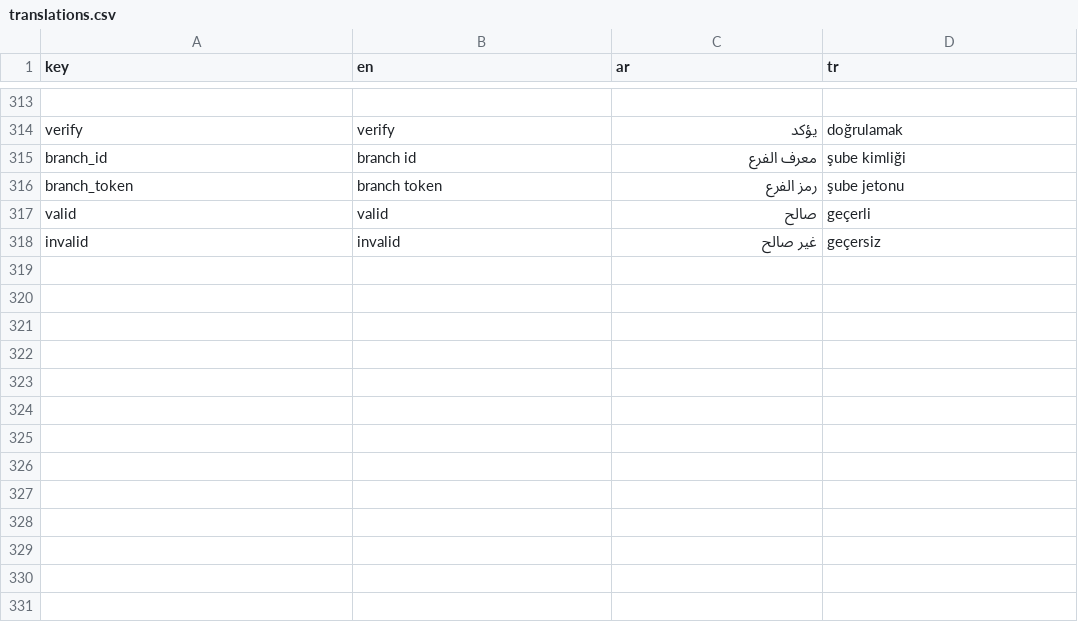
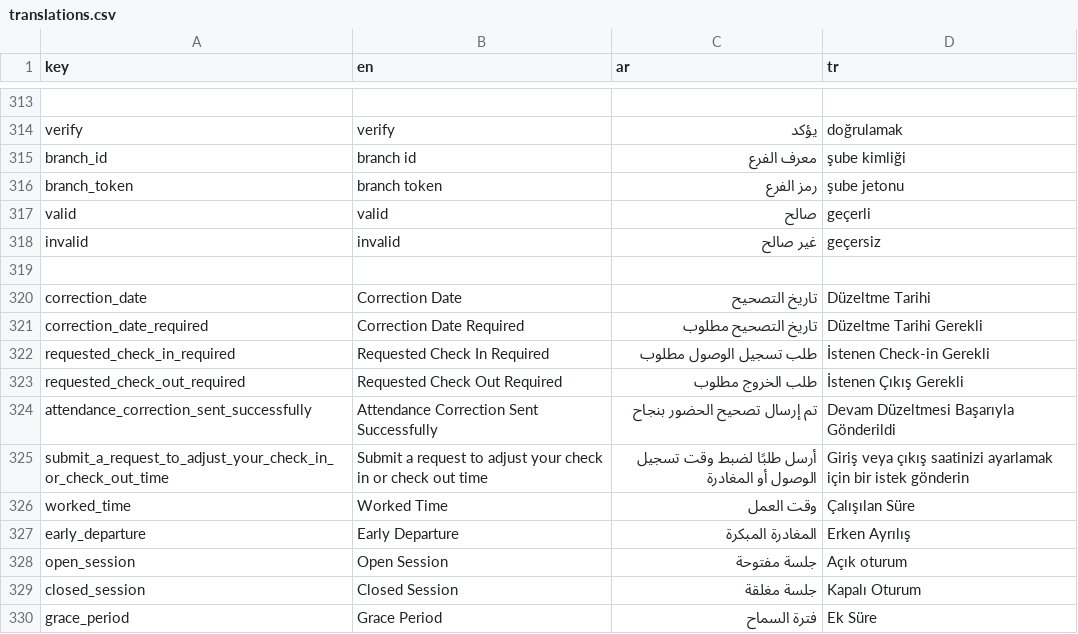
Before and after one commit to El-Baltagy/pissarde, a CSV file: assets/l10n/translations.csv, drawn as a sheet; only a part is shown, gaps mark what is left out; the diff names each change by its address in the sheet, - before the commit and + after, or states it on an @@ line.

```diff
--- a/assets/l10n/translations.csv
+++ b/assets/l10n/translations.csv
+row 319: (empty)
+row 320: correction_date | Correction Date | تاريخ التصحيح | Düzeltme Tarihi
+row 321: correction_date_required | Correction Date Required | تاريخ التصحيح مطلوب | Düzeltme Tarihi Gerekli
+row 322: requested_check_in_required | Requested Check In Required | طلب تسجيل الوصول مطلوب | İstenen Check-in Gerekli
+row 323: requested_check_out_required | Requested Check Out Required | طلب الخروج مطلوب | İstenen Çıkış Gerekli
+row 324: attendance_correction_sent_successfully | Attendance Correction Sent Successfully | تم إرسال تصحيح الحضور بنجاح | Devam Düzeltmesi Başarıyla Gönderildi
+row 325: submit_a_request_to_adjust_your_check_in_or_check_out_time | Submit a request to adjust your check in or check out time | أرسل طلبًا لضبط وقت تسجيل الوصول أو المغادرة | Giriş veya çıkış saatinizi ayarlamak için bir istek gönderin
+row 326: worked_time | Worked Time | وقت العمل | Çalışılan Süre
+row 327: early_departure | Early Departure | المغادرة المبكرة | Erken Ayrılış
+row 328: open_session | Open Session | جلسة مفتوحة | Açık oturum
+row 329: closed_session | Closed Session | جلسة مغلقة | Kapalı Oturum
+row 330: grace_period | Grace Period | فترة السماح | Ek Süre
```
Also changed, not shown: 9 other files.
